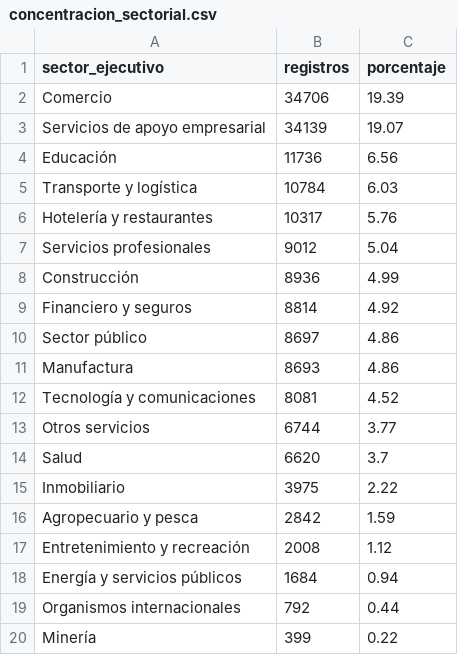
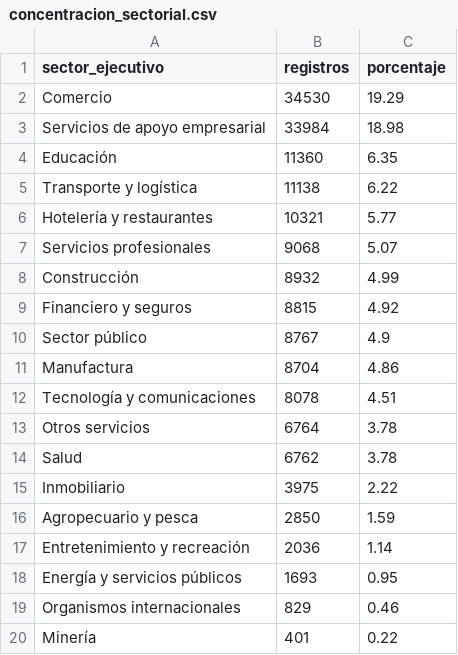
Before and after one commit to Stelios28/estandarizacion-empleadores, a CSV file: salidas/concentracion_sectorial.csv, drawn as a sheet.

```diff
--- a/salidas/concentracion_sectorial.csv
+++ b/salidas/concentracion_sectorial.csv
@@ -1,20 +1,20 @@
 sector_ejecutivo,registros,porcentaje
-Comercio,34706,19.39
-Servicios de apoyo empresarial,34139,19.07
-Educación,11736,6.56
-Transporte y logística,10784,6.03
-Hotelería y restaurantes,10317,5.76
-Servicios profesionales,9012,5.04
-Construcción,8936,4.99
-Financiero y seguros,8814,4.92
-Sector público,8697,4.86
-Manufactura,8693,4.86
-Tecnología y comunicaciones,8081,4.52
-Otros servicios,6744,3.77
-Salud,6620,3.7
+Comercio,34530,19.29
+Servicios de apoyo empresarial,33984,18.98
+Educación,11360,6.35
+Transporte y logística,11138,6.22
+Hotelería y restaurantes,10321,5.77
+Servicios profesionales,9068,5.07
+Construcción,8932,4.99
+Financiero y seguros,8815,4.92
+Sector público,8767,4.9
+Manufactura,8704,4.86
+Tecnología y comunicaciones,8078,4.51
+Otros servicios,6764,3.78
+Salud,6762,3.78
 Inmobiliario,3975,2.22
-Agropecuario y pesca,2842,1.59
-Entretenimiento y recreación,2008,1.12
-Energía y servicios públicos,1684,0.94
-Organismos internacionales,792,0.44
-Minería,399,0.22
+Agropecuario y pesca,2850,1.59
+Entretenimiento y recreación,2036,1.14
+Energía y servicios públicos,1693,0.95
+Organismos internacionales,829,0.46
+Minería,401,0.22
```
Also changed, not shown: 5 other files.
